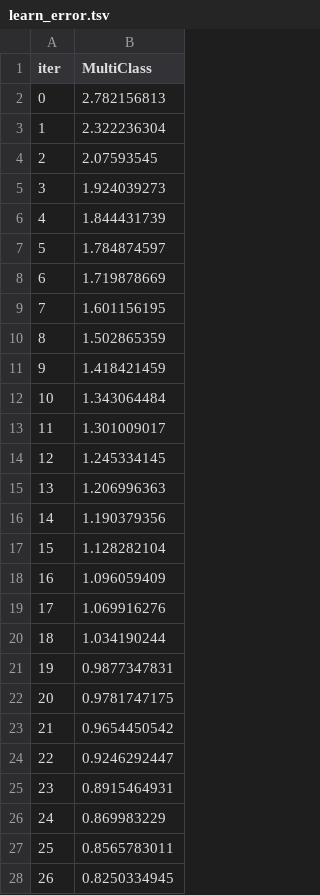
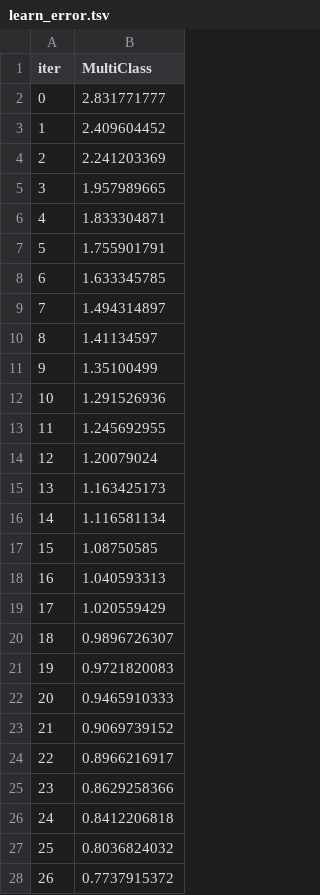
Before and after one commit to shilpabalaji2003/Diet-Recommendation-app, a TSV file: Mini project source code/Streamlit Frontend/catboost_info/learn_error.tsv, drawn as a sheet; only a part is shown; the diff covers the shown part only.

Commit message:
preprocessed dataset

```diff
--- a/Mini project source code/Streamlit Frontend/catboost_info/learn_error.tsv
+++ b/Mini project source code/Streamlit Frontend/catboost_info/learn_error.tsv
@@ -1,28 +1,28 @@
 iter	MultiClass
-0	2.782156813
-1	2.322236304
-2	2.07593545
-3	1.924039273
-4	1.844431739
-5	1.784874597
-6	1.719878669
-7	1.601156195
-8	1.502865359
-9	1.418421459
-10	1.343064484
-11	1.301009017
-12	1.245334145
-13	1.206996363
-14	1.190379356
-15	1.128282104
-16	1.096059409
-17	1.069916276
-18	1.034190244
-19	0.9877347831
-20	0.9781747175
-21	0.9654450542
-22	0.9246292447
-23	0.8915464931
-24	0.869983229
-25	0.8565783011
-26	0.8250334945
+0	2.831771777
+1	2.409604452
+2	2.241203369
+3	1.957989665
+4	1.833304871
+5	1.755901791
+6	1.633345785
+7	1.494314897
+8	1.41134597
+9	1.35100499
+10	1.291526936
+11	1.245692955
+12	1.20079024
+13	1.163425173
+14	1.116581134
+15	1.08750585
+16	1.040593313
+17	1.020559429
+18	0.9896726307
+19	0.9721820083
+20	0.9465910333
+21	0.9069739152
+22	0.8966216917
+23	0.8629258366
+24	0.8412206818
+25	0.8036824032
+26	0.7737915372
```
Also changed, not shown: 73 edited cells elsewhere in this file, Mini project source code/Streamlit Frontend/catboost_info/time_left.tsv, 5 other files.
